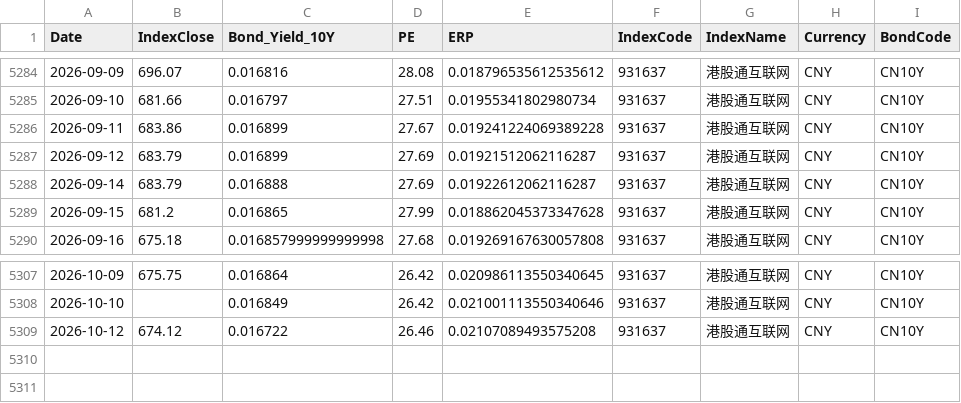
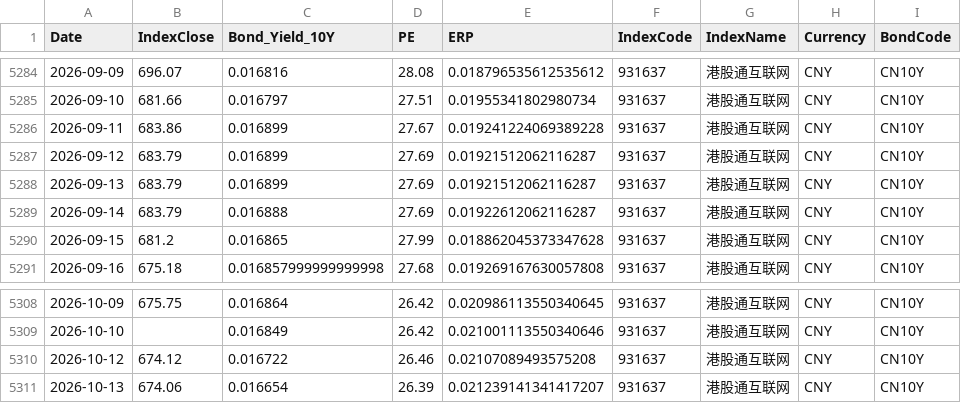
Before and after one commit to ChiaraVan1/equity-risk-premium-monitor, a CSV file: data/erp_931637.csv, drawn as a sheet; only a part is shown, gaps mark what is left out.

```diff
--- a/data/erp_931637.csv
+++ b/data/erp_931637.csv
@@ -5287,2 +5287,3 @@
 2026-09-12,683.79,0.016899,27.69,0.01921512062116287,931637,港股通互联网,CNY,CN10Y
+2026-09-13,683.79,0.016899,27.69,0.01921512062116287,931637,港股通互联网,CNY,CN10Y
 2026-09-14,683.79,0.016888,27.69,0.01922612062116287,931637,港股通互联网,CNY,CN10Y
@@ -5309 +5310,2 @@
 2026-10-12,674.12,0.016722,26.46,0.02107089493575208,931637,港股通互联网,CNY,CN10Y
+2026-10-13,674.06,0.016654,26.39,0.021239141341417207,931637,港股通互联网,CNY,CN10Y
```
Also changed, not shown: data/erp_399967.csv, data/erp_931066.csv, 29 other files.
